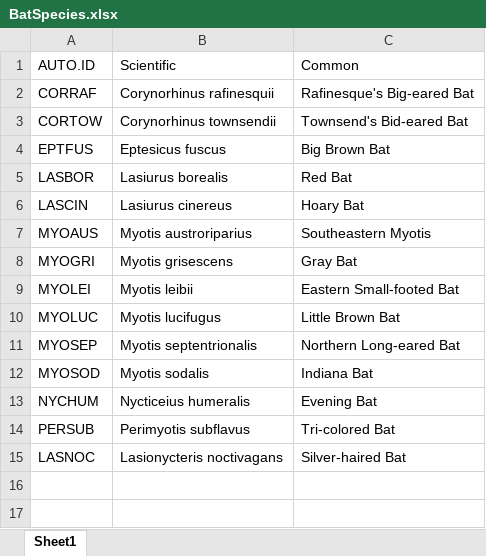
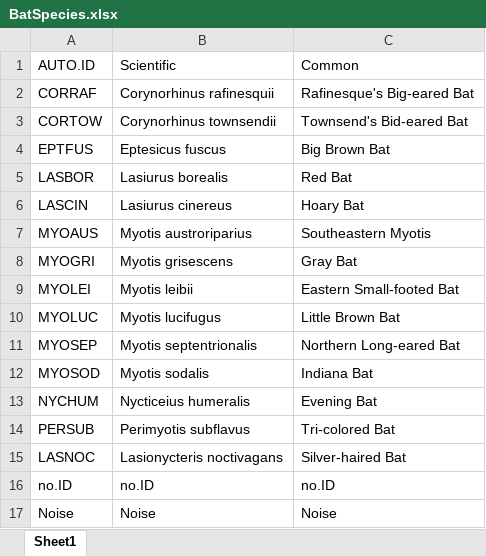
Before and after one commit to ducsrs/batsonline, an Excel workbook: BatSpecies.xlsx, sheet Sheet1, drawn as a sheet; values as stored, in another font and other column widths than the file's, no borders; the diff names each change by its address in the sheet, - before the commit and + after, or states it on an @@ line.

Commit message:
added no.ID and Noise

```diff
--- a/BatSpecies.xlsx (sheet Sheet1)
+++ b/BatSpecies.xlsx (sheet Sheet1)
+row 16: no.ID | no.ID | no.ID
+row 17: Noise | Noise | Noise
```
